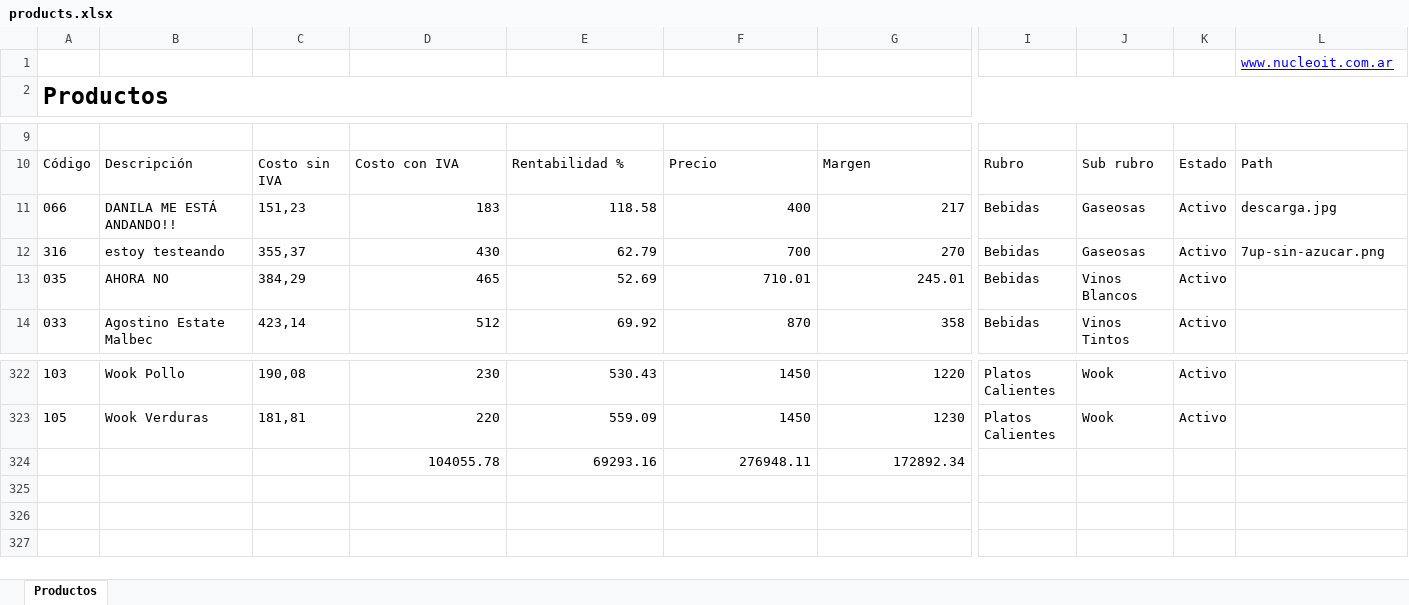
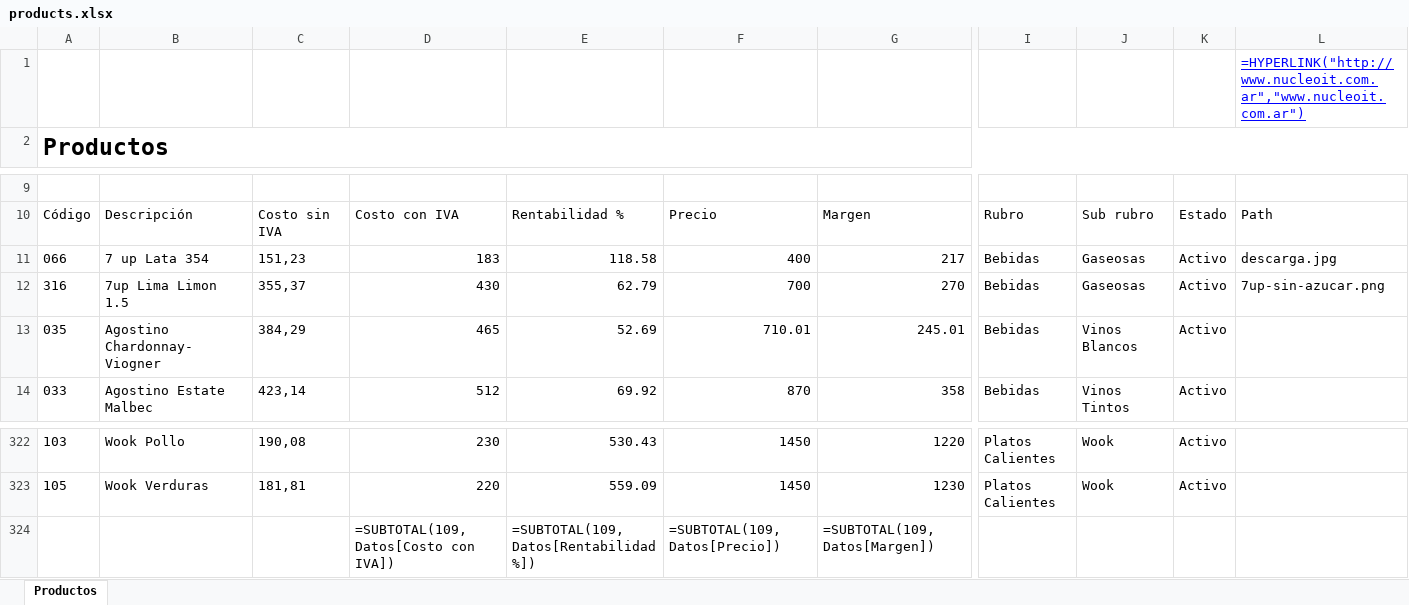
Before and after one commit to DaniConrad/EntreTiempo---Digital-Menu---Backend, an Excel workbook: public/data/uploads/products.xlsx, sheet Productos, drawn as a sheet; only a part is shown, gaps mark what is left out; values as stored, in another font and other column widths than the file's, no borders; formulas without a stored value are shown as written; charts and pictures and table styles not drawn; removed rows and columns are numbered as before the commit, all else as after; rows hold the shown columns only; the diff names each change by its address in the sheet, - before the commit and + after, or states it on an @@ line.

```diff
--- a/public/data/uploads/products.xlsx (sheet Productos)
+++ b/public/data/uploads/products.xlsx (sheet Productos)
-L1: www.nucleoit.com.ar
+L1: =HYPERLINK("http://www.nucleoit.com.ar","www.nucleoit.com.ar")
-B11: DANILA ME ESTÁ ANDANDO!!
+B11: 7 up Lata 354
-B12: estoy testeando
+B12: 7up Lima Limon 1.5
-B13: AHORA NO
+B13: Agostino Chardonnay-Viogner
-row 324:  |  |  | 104055.78 | 69293.16 | 276948.11 | 172892.34
+row 324:  |  |  | =SUBTOTAL(109,Datos[Costo con IVA]) | =SUBTOTAL(109,Datos[Rentabilidad %]) | =SUBTOTAL(109,Datos[Precio]) | =SUBTOTAL(109,Datos[Margen])
```
Also changed, not shown: charts or pictures, 3 other files.
